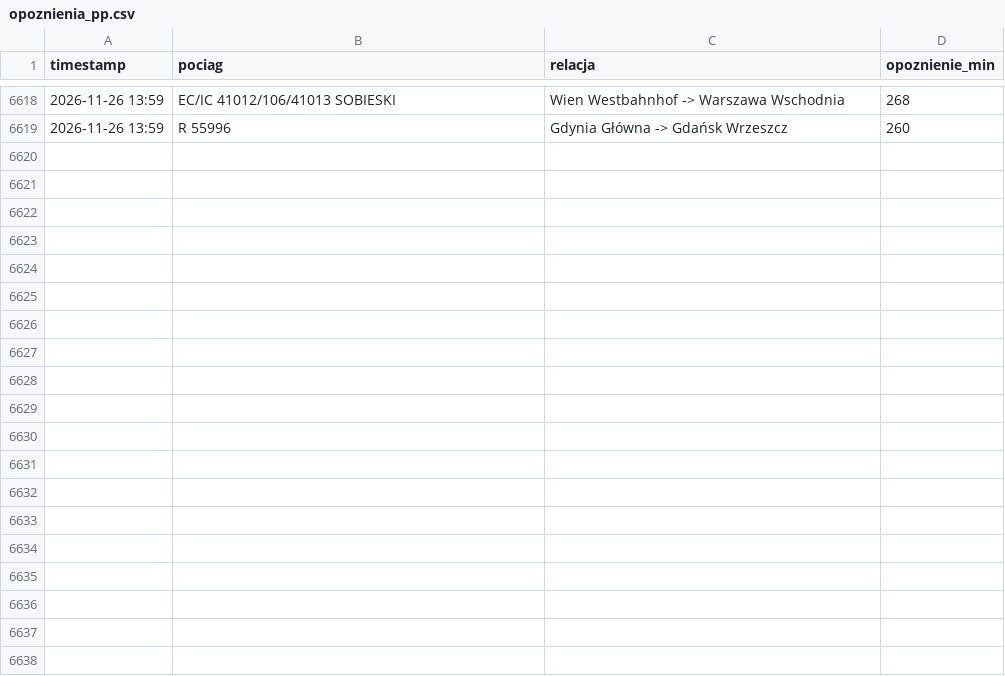
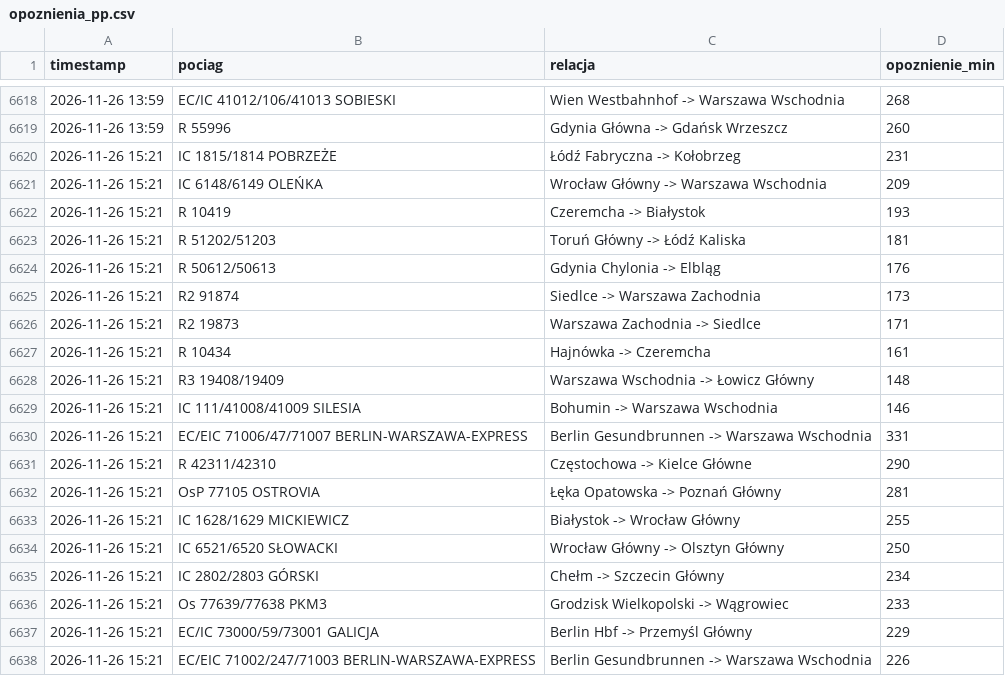
Before and after one commit to filipszsb/Projekt-PKP, a CSV file: opoznienia_pp.csv, drawn as a sheet; only a part is shown, gaps mark what is left out; the diff covers the shown part only.

```diff
--- a/opoznienia_pp.csv
+++ b/opoznienia_pp.csv
@@ -6619 +6619,20 @@ timestamp,pociag,relacja,opoznienie_min
 2026-11-26 13:59,R 55996,Gdynia Główna -> Gdańsk Wrzeszcz,260
+2026-11-26 15:21,IC 1815/1814 POBRZEŻE,Łódź Fabryczna -> Kołobrzeg,231
+2026-11-26 15:21,IC 6148/6149 OLEŃKA,Wrocław Główny -> Warszawa Wschodnia,209
+2026-11-26 15:21,R 10419,Czeremcha -> Białystok,193
+2026-11-26 15:21,R 51202/51203,Toruń Główny -> Łódź Kaliska,181
+2026-11-26 15:21,R 50612/50613,Gdynia Chylonia -> Elbląg,176
+2026-11-26 15:21,R2 91874,Siedlce -> Warszawa Zachodnia,173
+2026-11-26 15:21,R2 19873,Warszawa Zachodnia -> Siedlce,171
+2026-11-26 15:21,R 10434,Hajnówka -> Czeremcha,161
+2026-11-26 15:21,R3 19408/19409,Warszawa Wschodnia -> Łowicz Główny,148
+2026-11-26 15:21,IC 111/41008/41009 SILESIA,Bohumin -> Warszawa Wschodnia,146
+2026-11-26 15:21,EC/EIC 71006/47/71007 BERLIN-WARSZAWA-EXPRESS,Berlin Gesundbrunnen -> Warszawa Wschodnia,331
+2026-11-26 15:21,R 42311/42310,Częstochowa -> Kielce Główne,290
+2026-11-26 15:21,OsP 77105 OSTROVIA,Łęka Opatowska -> Poznań Główny,281
+2026-11-26 15:21,IC 1628/1629 MICKIEWICZ,Białystok -> Wrocław Główny,255
+2026-11-26 15:21,IC 6521/6520 SŁOWACKI,Wrocław Główny -> Olsztyn Główny,250
+2026-11-26 15:21,IC 2802/2803 GÓRSKI,Chełm -> Szczecin Główny,234
+2026-11-26 15:21,Os 77639/77638 PKM3,Grodzisk Wielkopolski -> Wągrowiec,233
+2026-11-26 15:21,EC/IC 73000/59/73001 GALICJA,Berlin Hbf -> Przemyśl Główny,229
+2026-11-26 15:21,EC/EIC 71002/247/71003 BERLIN-WARSZAWA-EXPRESS,Berlin Gesundbrunnen -> Warszawa Wschodnia,226
```
Also changed, not shown: 10 added rows elsewhere in this file.
